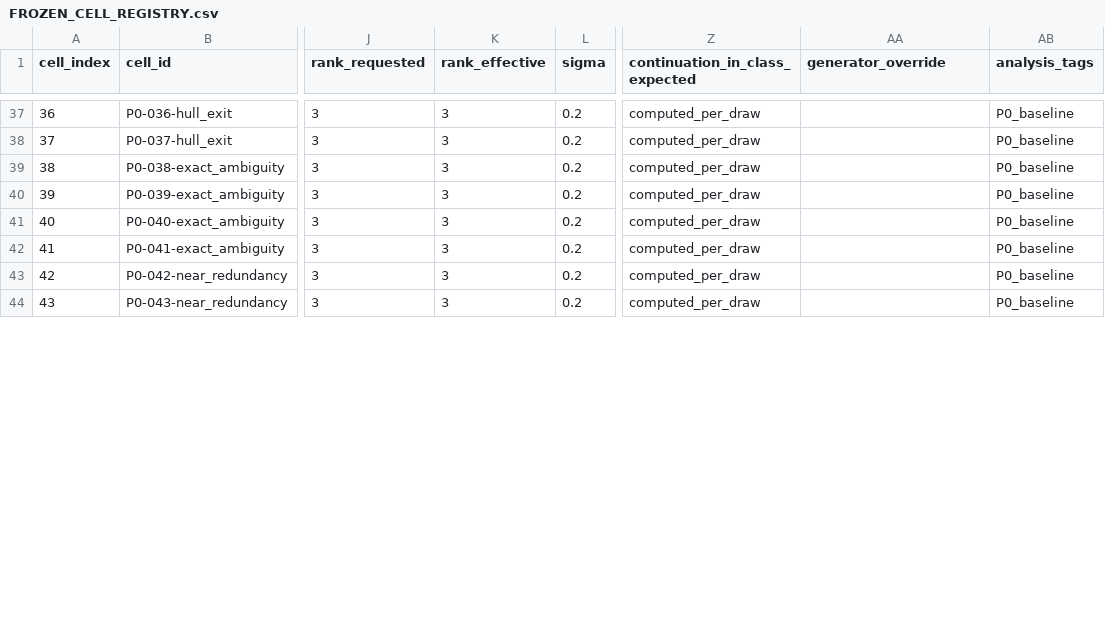
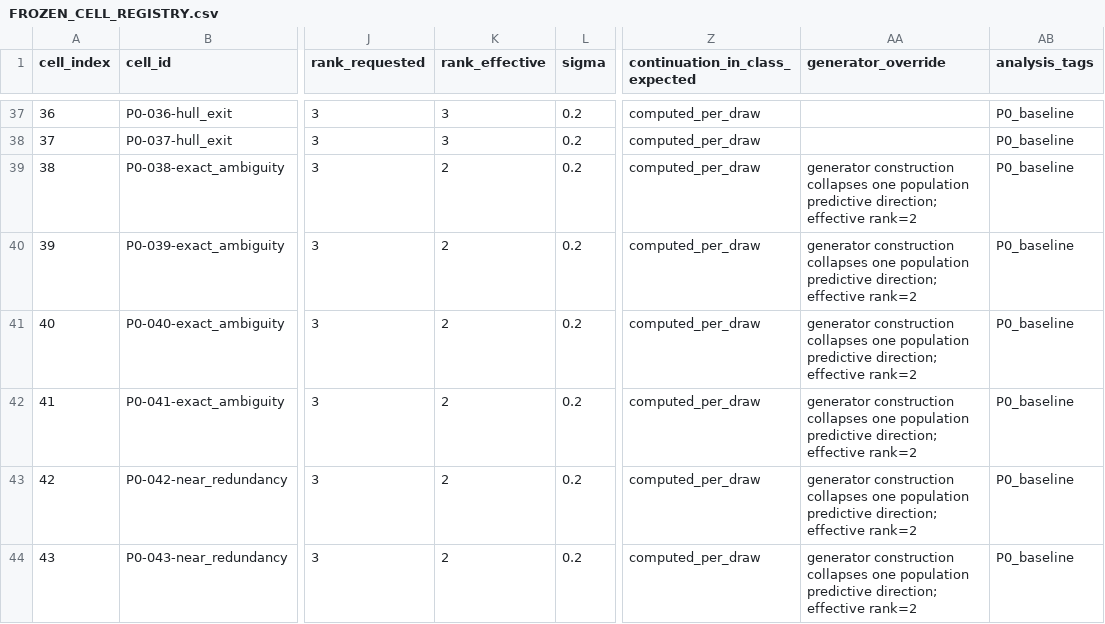
Before and after one commit to oduzgun/TRSC, a CSV file: research/simulations/FROZEN_CELL_REGISTRY.csv, drawn as a sheet; only a part is shown, gaps mark what is left out; the diff covers the shown part only; the diff names each change by its address in the sheet, - before the commit and + after, or states it on an @@ line.

Commit message:
Correct effective predictive ranks before execution

```diff
--- a/research/simulations/FROZEN_CELL_REGISTRY.csv
+++ b/research/simulations/FROZEN_CELL_REGISTRY.csv
-K39:K44 (rank_effective): 3
+K39:K44 (rank_effective): 2
-AA39:AA44 (generator_override): (empty)
+AA39:AA44 (generator_override): generator construction collapses one population predictive direction; effective rank=2
```
Also changed, not shown: 18 edited cells elsewhere in this file, 3 other files.
